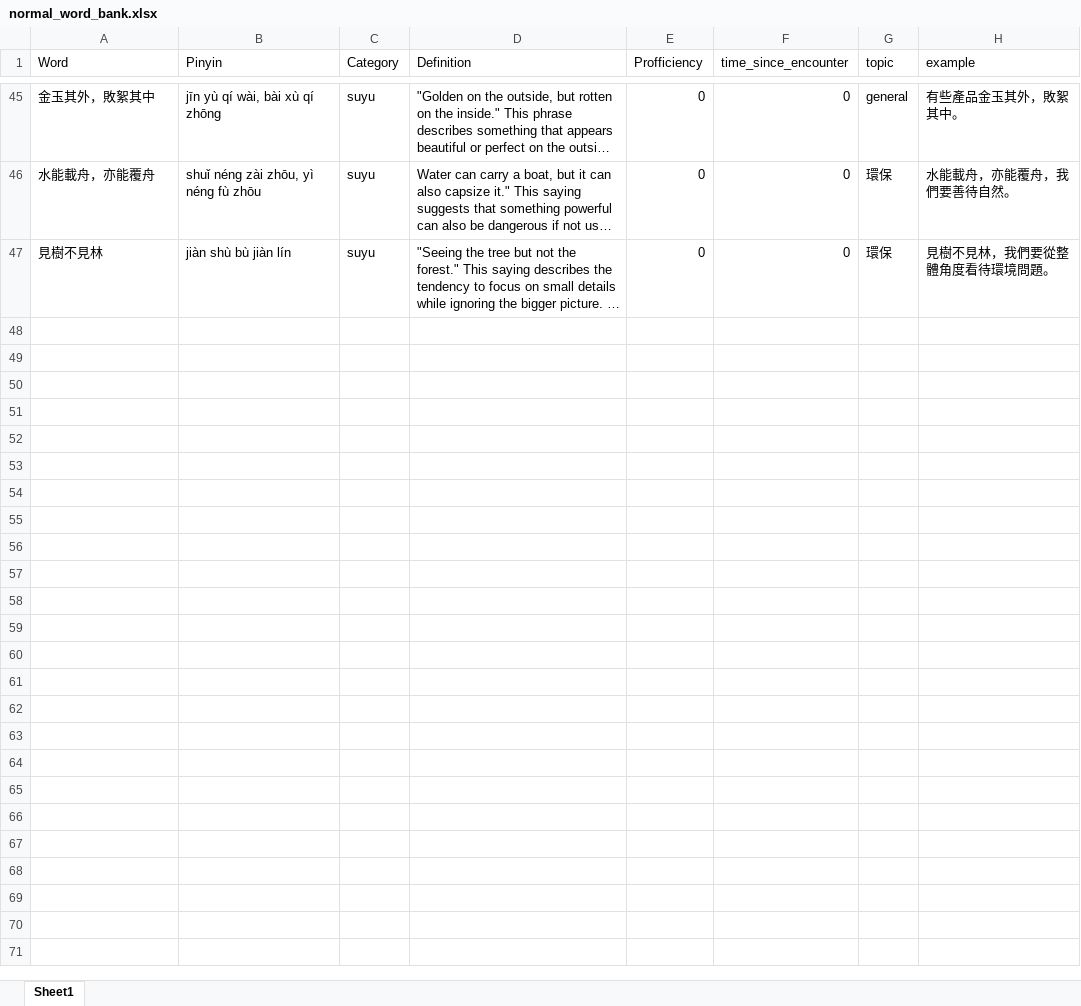
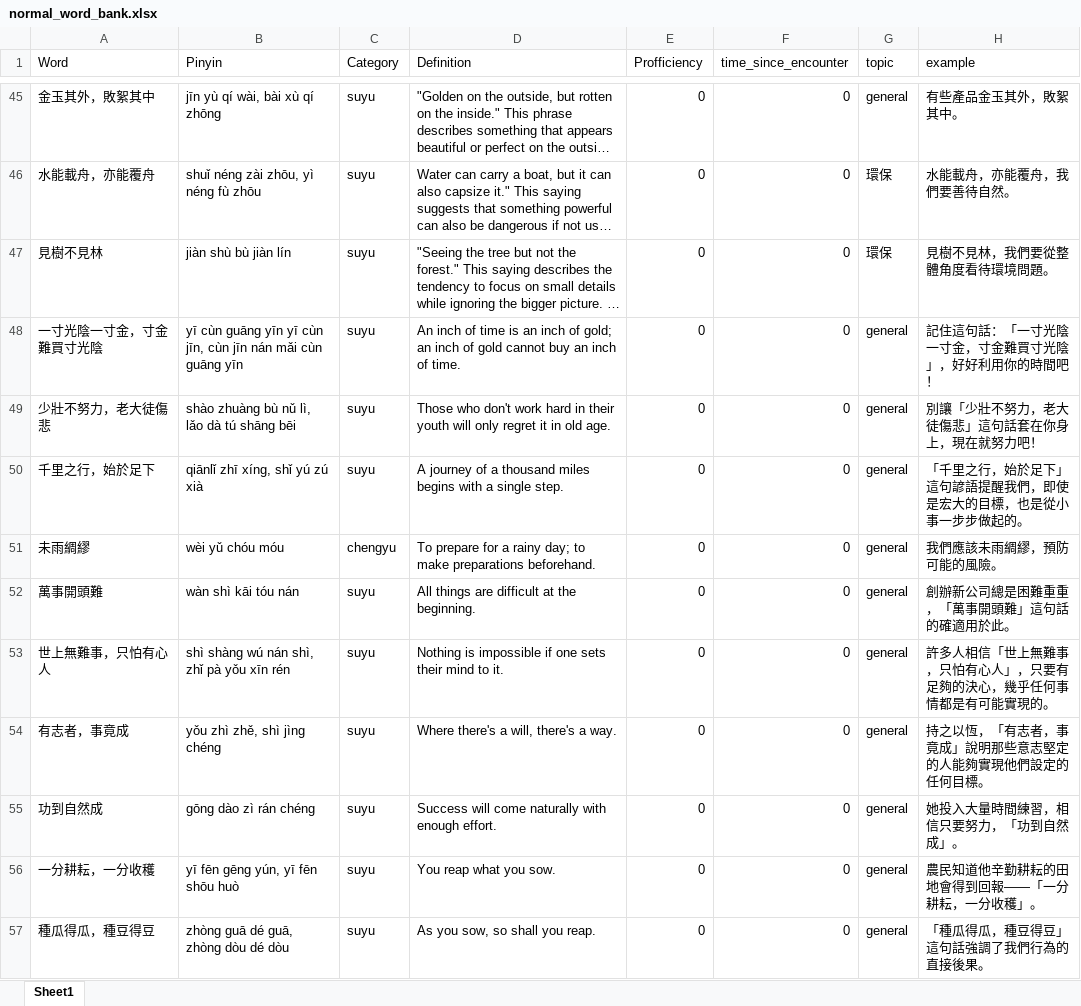
Before and after one commit to seokdaseok/Chinese_B, an Excel workbook: Words/normal_word_bank.xlsx, sheet Sheet1, drawn as a sheet; only a part is shown, gaps mark what is left out; long unchanged cells end in …; values as stored, in another font and other column widths than the file's, no borders; the diff covers the shown part only; the diff names each change by its address in the sheet, - before the commit and + after, or states it on an @@ line.

Commit message:
added wordbank

```diff
--- a/Words/normal_word_bank.xlsx (sheet Sheet1)
+++ b/Words/normal_word_bank.xlsx (sheet Sheet1)
+row 48: 一寸光陰一寸金，寸金難買寸光陰 | yī cùn guāng yīn yī cùn jīn, cùn jīn nán mǎi cùn guāng yīn | suyu | An inch of time is an inch of gold; an inch of gold cannot buy an inch of time. | 0 | 0 | general | 記住這句話：「一寸光陰一寸金，寸金難買寸光陰」，好好利用你的時間吧！
+row 49: 少壯不努力，老大徒傷悲 | shào zhuàng bù nǔ lì, lǎo dà tú shāng bēi | suyu | Those who don't work hard in their youth will only regret it in old age. | 0 | 0 | general | 別讓「少壯不努力，老大徒傷悲」這句話套在你身上，現在就努力吧！
+row 50: 千里之行，始於足下 | qiānlǐ zhī xíng, shǐ yú zú xià | suyu | A journey of a thousand miles begins with a single step. | 0 | 0 | general | 「千里之行，始於足下」這句諺語提醒我們，即使是宏大的目標，也是從小事一步步做起的。
+row 51: 未雨綢繆 | wèi yǔ chóu móu | chengyu | To prepare for a rainy day; to make preparations beforehand. | 0 | 0 | general | 我們應該未雨綢繆，預防可能的風險。
+row 52: 萬事開頭難 | wàn shì kāi tóu nán | suyu | All things are difficult at the beginning. | 0 | 0 | general | 創辦新公司總是困難重重，「萬事開頭難」這句話的確適用於此。
+row 53: 世上無難事，只怕有心人 | shì shàng wú nán shì, zhǐ pà yǒu xīn rén | suyu | Nothing is impossible if one sets their mind to it. | 0 | 0 | general | 許多人相信「世上無難事，只怕有心人」，只要有足夠的決心，幾乎任何事情都是有可能實現的。
+row 54: 有志者，事竟成 | yǒu zhì zhě, shì jìng chéng | suyu | Where there's a will, there's a way. | 0 | 0 | general | 持之以恆，「有志者，事竟成」說明那些意志堅定的人能夠實現他們設定的任何目標。
+row 55: 功到自然成 | gōng dào zì rán chéng | suyu | Success will come naturally with enough effort. | 0 | 0 | general | 她投入大量時間練習，相信只要努力，「功到自然成」。
+row 56: 一分耕耘，一分收穫 | yī fēn gēng yún, yī fēn shōu huò | suyu | You reap what you sow. | 0 | 0 | general | 農民知道他辛勤耕耘的田地會得到回報——「一分耕耘，一分收穫」。
+row 57: 種瓜得瓜，種豆得豆 | zhòng guā dé guā, zhòng dòu dé dòu | suyu | As you sow, so shall you reap. | 0 | 0 | general | 「種瓜得瓜，種豆得豆」這句話強調了我們行為的直接後果。
```
Also changed, not shown: 58 added rows and 2 edited cells elsewhere in this sheet.
